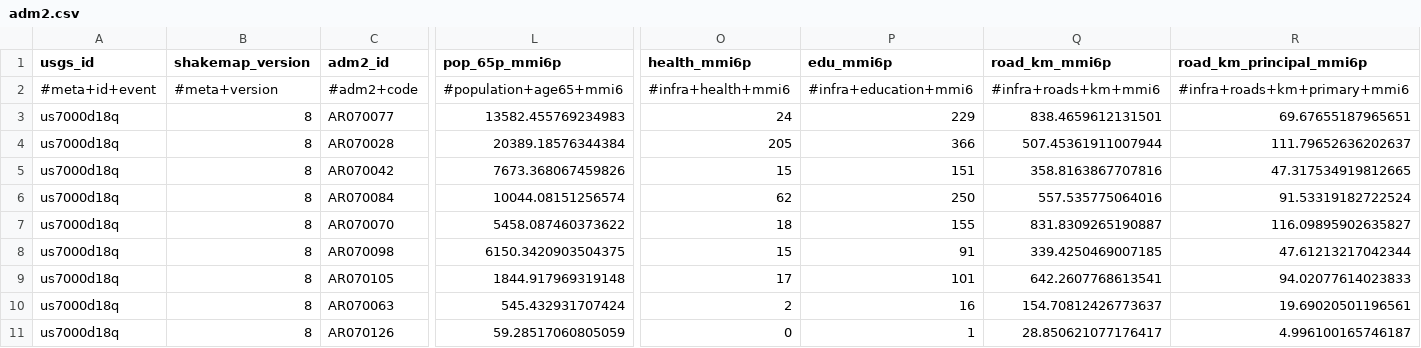
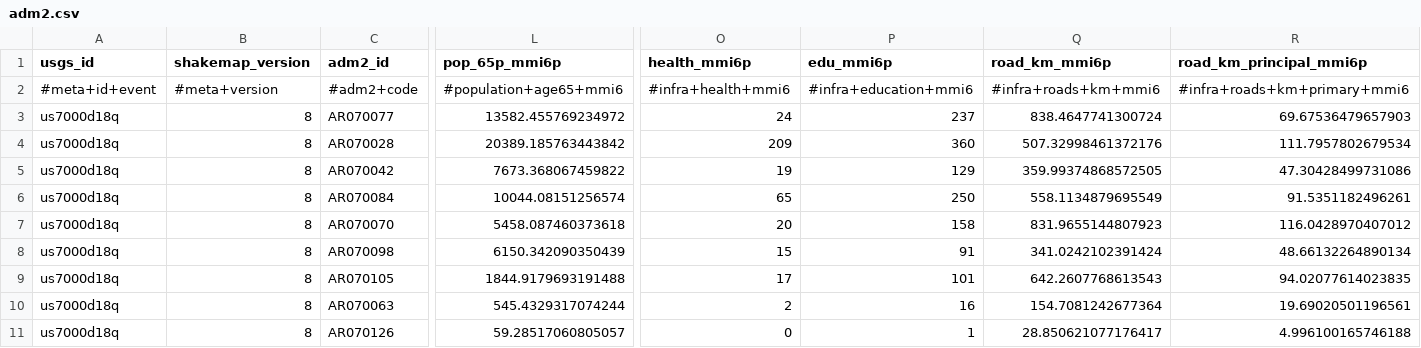
Before and after one commit to sforero77/CENTINELA, a CSV file: reports/us7000d18q/adm2.csv, drawn as a sheet; only a part is shown, gaps mark what is left out; the diff covers the shown part only; the diff names each change by its address in the sheet, - before the commit and + after, or states it on an @@ line.

Commit message:
P3: reporte de us7000d18q

```diff
--- a/reports/us7000d18q/adm2.csv
+++ b/reports/us7000d18q/adm2.csv
-L3 (pop_65p_mmi6p): 13582.455769234983
+L3 (pop_65p_mmi6p): 13582.455769234972
-P3 (edu_mmi6p): 229
+P3 (edu_mmi6p): 237
-Q3 (road_km_mmi6p): 838.4659612131501
+Q3 (road_km_mmi6p): 838.4647741300724
-R3 (road_km_principal_mmi6p): 69.67655187965651
+R3 (road_km_principal_mmi6p): 69.67536479657903
-L4 (pop_65p_mmi6p): 20389.18576344384
+L4 (pop_65p_mmi6p): 20389.185763443842
-O4 (health_mmi6p): 205
+O4 (health_mmi6p): 209
-P4 (edu_mmi6p): 366
+P4 (edu_mmi6p): 360
-Q4 (road_km_mmi6p): 507.45361911007944
+Q4 (road_km_mmi6p): 507.32998461372176
-R4 (road_km_principal_mmi6p): 111.79652636202637
+R4 (road_km_principal_mmi6p): 111.7957802679534
-L5 (pop_65p_mmi6p): 7673.368067459826
+L5 (pop_65p_mmi6p): 7673.368067459822
-O5 (health_mmi6p): 15
+O5 (health_mmi6p): 19
-P5 (edu_mmi6p): 151
+P5 (edu_mmi6p): 129
-Q5 (road_km_mmi6p): 358.8163867707816
+Q5 (road_km_mmi6p): 359.99374868572505
-R5 (road_km_principal_mmi6p): 47.317534919812665
+R5 (road_km_principal_mmi6p): 47.30428499731086
-O6 (health_mmi6p): 62
+O6 (health_mmi6p): 65
-Q6 (road_km_mmi6p): 557.535775064016
+Q6 (road_km_mmi6p): 558.1134879695549
-R6 (road_km_principal_mmi6p): 91.53319182722524
+R6 (road_km_principal_mmi6p): 91.5351182496261
-L7 (pop_65p_mmi6p): 5458.087460373622
+L7 (pop_65p_mmi6p): 5458.087460373618
-O7 (health_mmi6p): 18
+O7 (health_mmi6p): 20
-P7 (edu_mmi6p): 155
+P7 (edu_mmi6p): 158
-Q7 (road_km_mmi6p): 831.8309265190887
+Q7 (road_km_mmi6p): 831.9655144807923
-R7 (road_km_principal_mmi6p): 116.09895902635827
+R7 (road_km_principal_mmi6p): 116.0428970407012
-L8 (pop_65p_mmi6p): 6150.3420903504375
+L8 (pop_65p_mmi6p): 6150.342090350439
-Q8 (road_km_mmi6p): 339.4250469007185
+Q8 (road_km_mmi6p): 341.0242102391424
-R8 (road_km_principal_mmi6p): 47.61213217042344
+R8 (road_km_principal_mmi6p): 48.66132264890134
-L9 (pop_65p_mmi6p): 1844.917969319148
+L9 (pop_65p_mmi6p): 1844.9179693191488
-Q9 (road_km_mmi6p): 642.2607768613541
+Q9 (road_km_mmi6p): 642.2607768613543
-R9 (road_km_principal_mmi6p): 94.02077614023833
+R9 (road_km_principal_mmi6p): 94.02077614023835
-L10 (pop_65p_mmi6p): 545.432931707424
+L10 (pop_65p_mmi6p): 545.4329317074244
-Q10 (road_km_mmi6p): 154.70812426773637
+Q10 (road_km_mmi6p): 154.7081242677364
-L11 (pop_65p_mmi6p): 59.28517060805059
+L11 (pop_65p_mmi6p): 59.28517060805057
-R11 (road_km_principal_mmi6p): 4.996100165746187
+R11 (road_km_principal_mmi6p): 4.996100165746188
```
Also changed, not shown: 4 moved rows and 3 edited cells elsewhere in this file, 9 other files.
